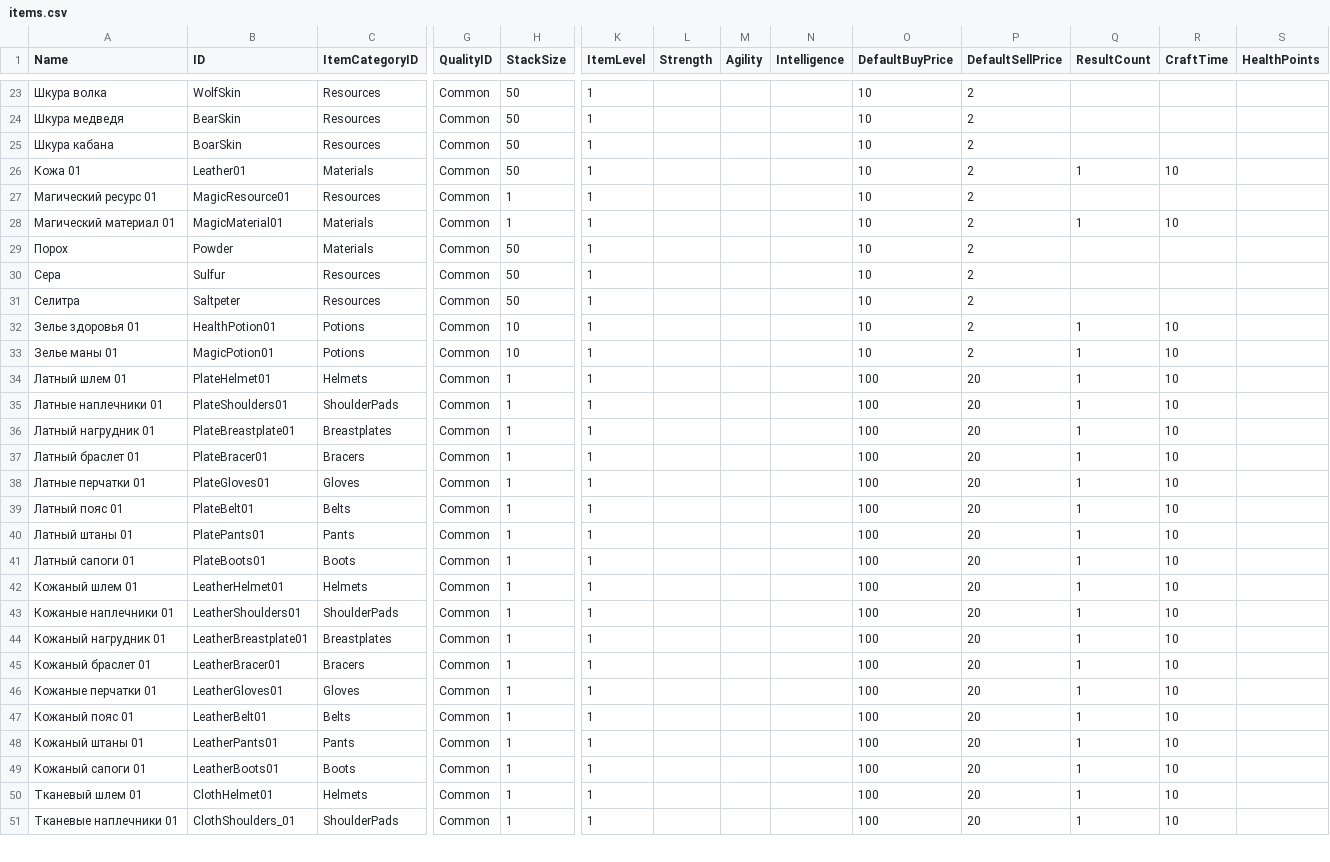
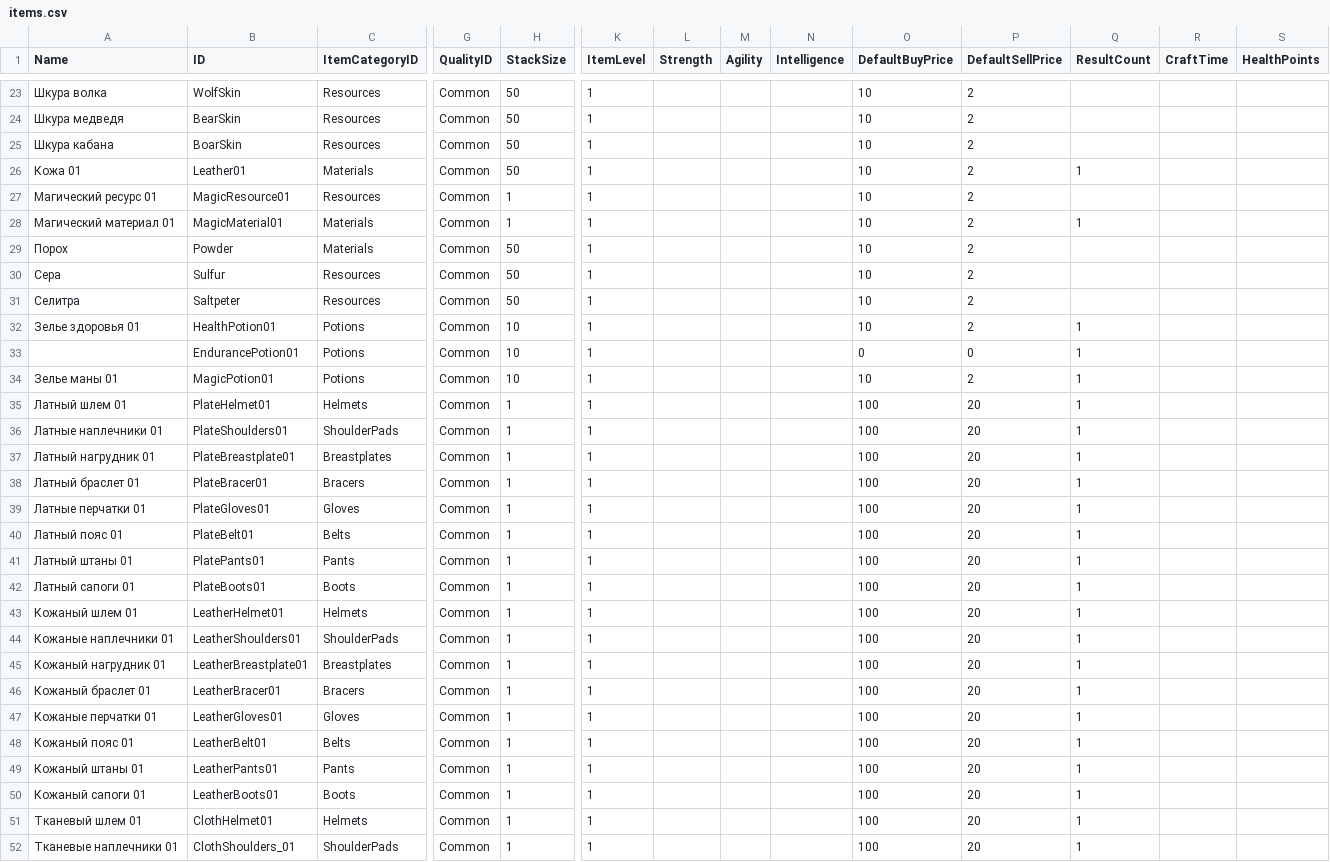
Before and after one commit to Lergassi/heroes_manager, a CSV file: core/data/csv/items.csv, drawn as a sheet; only a part is shown, gaps mark what is left out; addresses are those after the commit; rows hold the shown columns only; the diff covers the shown part only; the diff names each change by its address in the sheet, - before the commit and + after, or states it on an @@ line.

```diff
--- a/core/data/csv/items.csv
+++ b/core/data/csv/items.csv
-R26 (CraftTime): 10
+R26 (CraftTime): (empty)
-R28 (CraftTime): 10
+R28 (CraftTime): (empty)
-R32 (CraftTime): 10
+R32 (CraftTime): (empty)
+row 33:  | EndurancePotion01 | Potions | Common | 10 | 1 |  |  |  | 0 | 0 | 1
-R34:R52 (CraftTime): 10
+R34:R52 (CraftTime): (empty)
```
Also changed, not shown: 38 edited cells elsewhere in this file, 42 other files.
